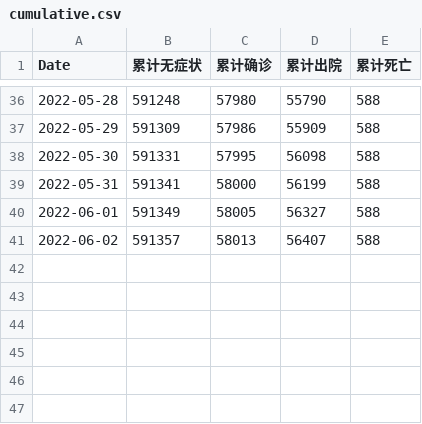
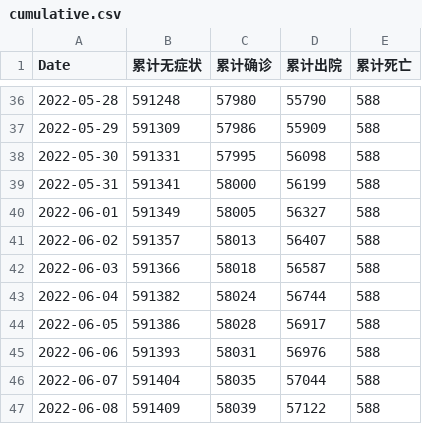
Before and after one commit to Bai-Yu-Lan/SH-COVID19, a CSV file: source/data/CaseInfo/cumulative.csv, drawn as a sheet; only a part is shown, gaps mark what is left out; the diff names each change by its address in the sheet, - before the commit and + after, or states it on an @@ line.

```diff
--- a/source/data/CaseInfo/cumulative.csv
+++ b/source/data/CaseInfo/cumulative.csv
+row 42: 2022-06-03 | 591366 | 58018 | 56587 | 588
+row 43: 2022-06-04 | 591382 | 58024 | 56744 | 588
+row 44: 2022-06-05 | 591386 | 58028 | 56917 | 588
+row 45: 2022-06-06 | 591393 | 58031 | 56976 | 588
+row 46: 2022-06-07 | 591404 | 58035 | 57044 | 588
+row 47: 2022-06-08 | 591409 | 58039 | 57122 | 588
```
Also changed, not shown: source/data/CaseInfo/Shanghai_region_data_T.csv, source/data/CaseInfo/medical_resource.csv, 1 other file.
